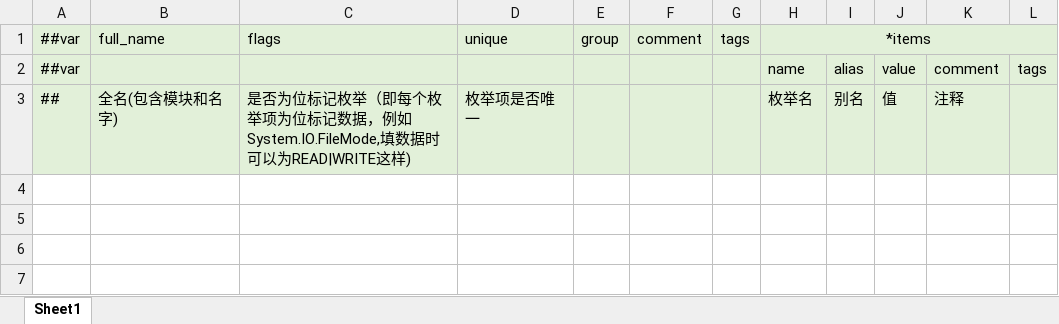
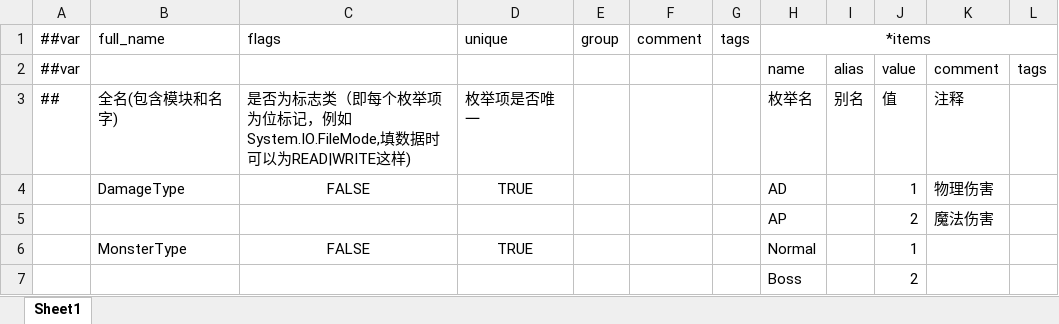
Before and after one commit to Gaolingx/Gaolx_Fantastic_Dream, an Excel workbook: Client/Unity/LubanConfig/MiniTemplate/Datas/__enums__.xlsx, sheet Sheet1, drawn as a sheet; values as stored, in another font and other column widths than the file's, no borders; the diff names each change by its address in the sheet, - before the commit and + after, or states it on an @@ line.

```diff
--- a/Client/Unity/LubanConfig/MiniTemplate/Datas/__enums__.xlsx (sheet Sheet1)
+++ b/Client/Unity/LubanConfig/MiniTemplate/Datas/__enums__.xlsx (sheet Sheet1)
-A1:L3 fill: #E2F0D9
+A1:L3 fill: none
-C3: 是否为位标记枚举（即每个枚举项为位标记数据，例如System.IO.FileMode,…
+C3: 是否为标志类（即每个枚举项为位标记，例如System.IO.FileMode,…
+row 4:  | DamageType | FALSE | TRUE |  |  |  | AD |  | 1 | 物理伤害
+row 5:  |  |  |  |  |  |  | AP |  | 2 | 魔法伤害
+row 6:  | MonsterType | FALSE | TRUE |  |  |  | Normal |  | 1
+row 7:  |  |  |  |  |  |  | Boss |  | 2
```
Also changed, not shown: Client/Unity/LubanConfig/MiniTemplate/Datas/#guide.xlsx, Client/Unity/LubanConfig/MiniTemplate/Datas/#map.xlsx, 25 other files.
